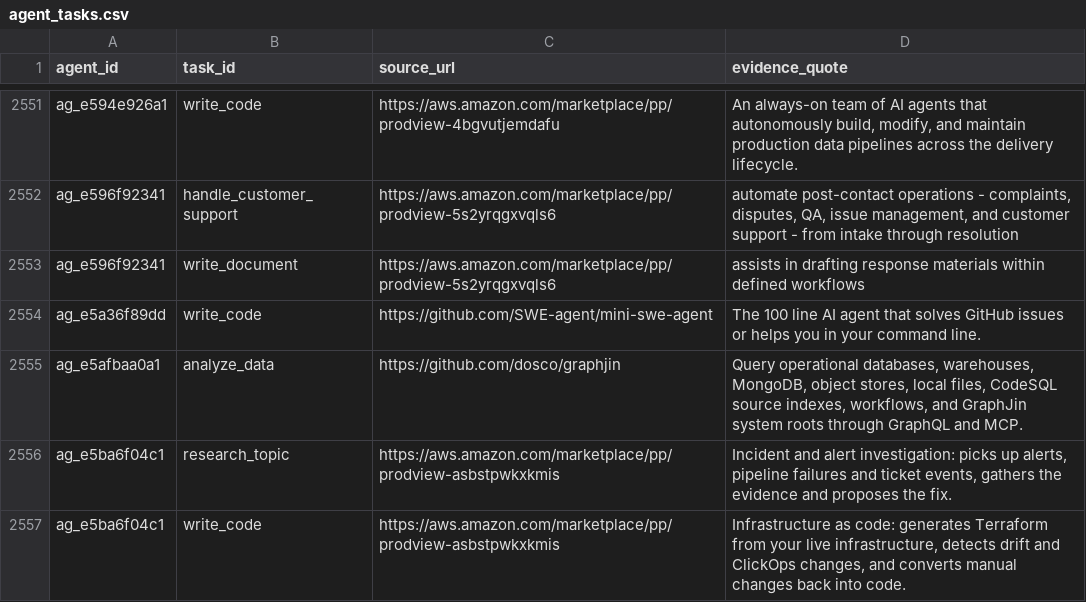
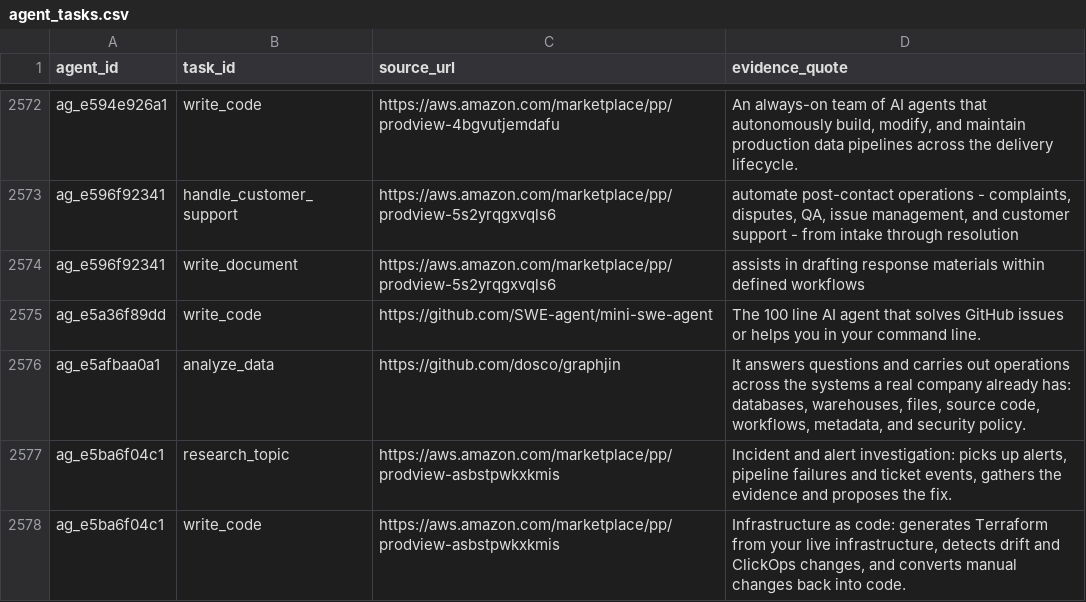
Before and after one commit to YasamanAnsari/agentarium, a CSV file: data/core/agent_tasks.csv, drawn as a sheet; only a part is shown, gaps mark what is left out; the diff covers the shown part only.

```diff
--- a/data/core/agent_tasks.csv
+++ b/data/core/agent_tasks.csv
@@ -2626,3 +2644,3 @@ ag_e596f92341,write_document,https://aws.amazon.com/marketplace/pp/prodview-5s2y
 ag_e5a36f89dd,write_code,https://github.com/SWE-agent/mini-swe-agent,The 100 line AI agent that solves GitHub issues or helps you in your command line.
-ag_e5afbaa0a1,analyze_data,https://github.com/dosco/graphjin,"Query operational databases, warehouses, MongoDB, object stores, local files, CodeSQL source indexes, workflows, and GraphJin system roots through GraphQL and MCP."
+ag_e5afbaa0a1,analyze_data,https://github.com/dosco/graphjin,"It answers questions and carries out operations across the systems a real company already has: databases, warehouses, files, source code, workflows, metadata, and security policy."
 ag_e5ba6f04c1,research_topic,https://aws.amazon.com/marketplace/pp/prodview-asbstpwkxkmis,"Incident and alert investigation: picks up alerts, pipeline failures and ticket events, gathers the evidence and proposes the fix."
```
Also changed, not shown: 27 added rows, 4 removed rows and 28 edited cells elsewhere in this file, data/agent_declined.csv, data/core/agent_packages.csv, 7 other files.
